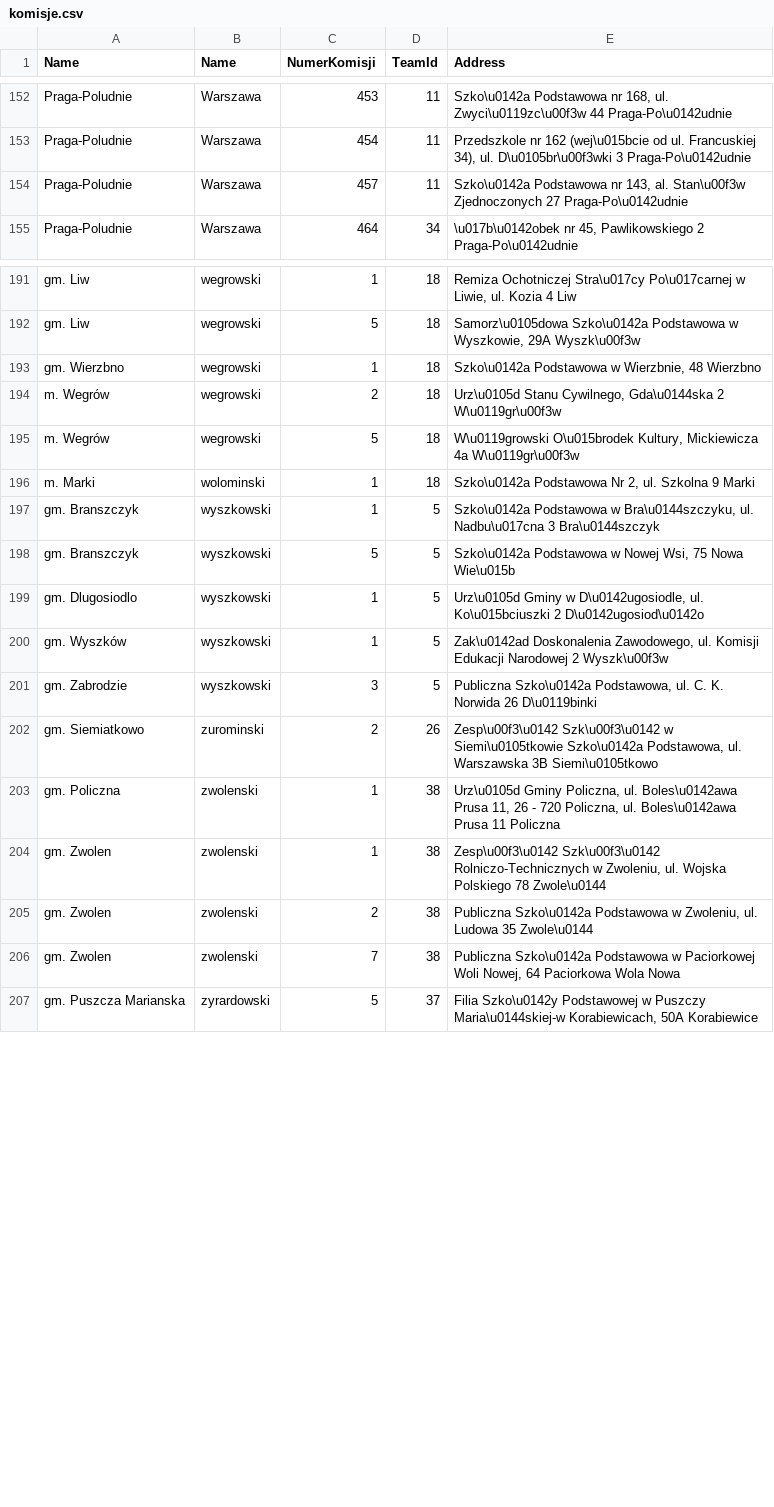
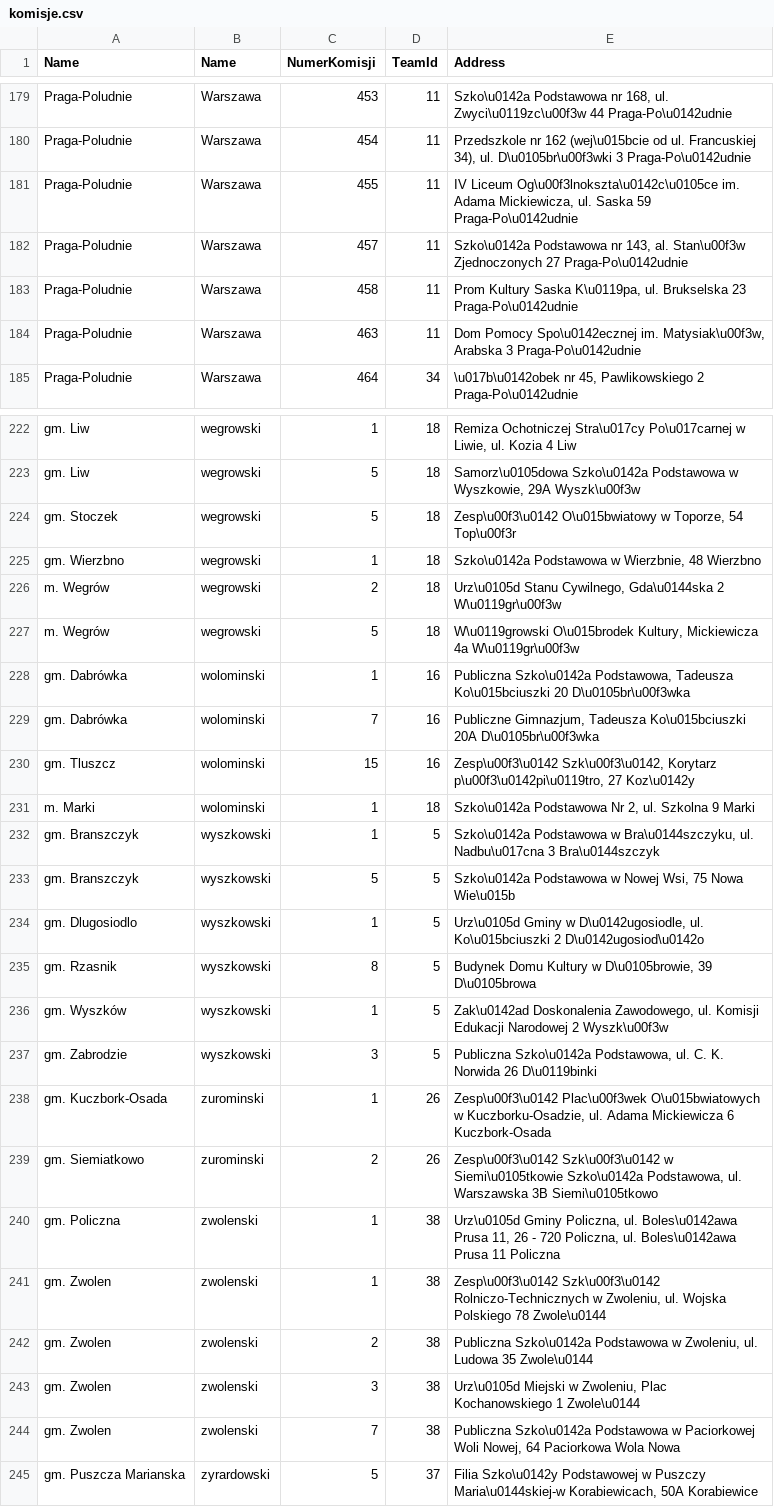
Before and after one commit to KrzysztofMadejski/komisje, a CSV file: .gitignore/komisje.csv, drawn as a sheet; only a part is shown, gaps mark what is left out; the diff covers the shown part only; the diff names each change by its address in the sheet, - before the commit and + after, or states it on an @@ line.

```diff
--- a/.gitignore/komisje.csv
+++ b/.gitignore/komisje.csv
+row 181: Praga-Poludnie | Warszawa | 455 | 11 | IV Liceum Og\u00f3lnokszta\u0142c\u0105ce im. Adama Mickiewicza, ul. Saska 59 Praga-Po\u0142udnie
+row 183: Praga-Poludnie | Warszawa | 458 | 11 | Prom Kultury Saska K\u0119pa, ul. Brukselska 23 Praga-Po\u0142udnie
+row 184: Praga-Poludnie | Warszawa | 463 | 11 | Dom Pomocy Spo\u0142ecznej im. Matysiak\u00f3w, Arabska 3 Praga-Po\u0142udnie
+row 224: gm. Stoczek | wegrowski | 5 | 18 | Zesp\u00f3\u0142 O\u015bwiatowy w Toporze, 54 Top\u00f3r
+row 228: gm. Dabrówka | wolominski | 1 | 16 | Publiczna Szko\u0142a Podstawowa, Tadeusza Ko\u015bciuszki 20 D\u0105br\u00f3wka
+row 229: gm. Dabrówka | wolominski | 7 | 16 | Publiczne Gimnazjum, Tadeusza Ko\u015bciuszki 20A D\u0105br\u00f3wka
+row 230: gm. Tluszcz | wolominski | 15 | 16 | Zesp\u00f3\u0142 Szk\u00f3\u0142, Korytarz p\u00f3\u0142pi\u0119tro, 27 Koz\u0142y
+row 235: gm. Rzasnik | wyszkowski | 8 | 5 | Budynek Domu Kultury w D\u0105browie, 39 D\u0105browa
+row 238: gm. Kuczbork-Osada | zurominski | 1 | 26 | Zesp\u00f3\u0142 Plac\u00f3wek O\u015bwiatowych w Kuczborku-Osadzie, ul. Adama Mickiewicza 6 Kuczbork-Osada
+row 243: gm. Zwolen | zwolenski | 3 | 38 | Urz\u0105d Miejski w Zwoleniu, Plac Kochanowskiego 1 Zwole\u0144
```
Also changed, not shown: 28 added rows elsewhere in this file.
